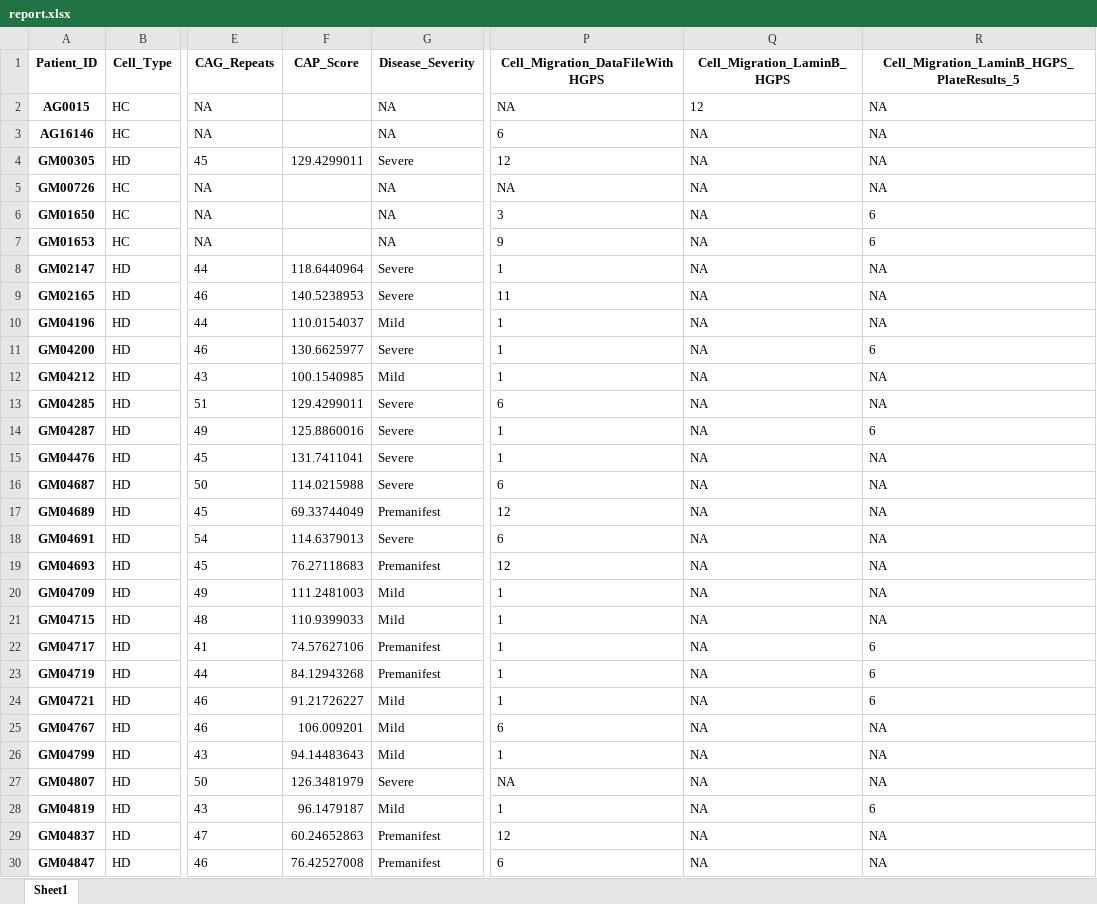
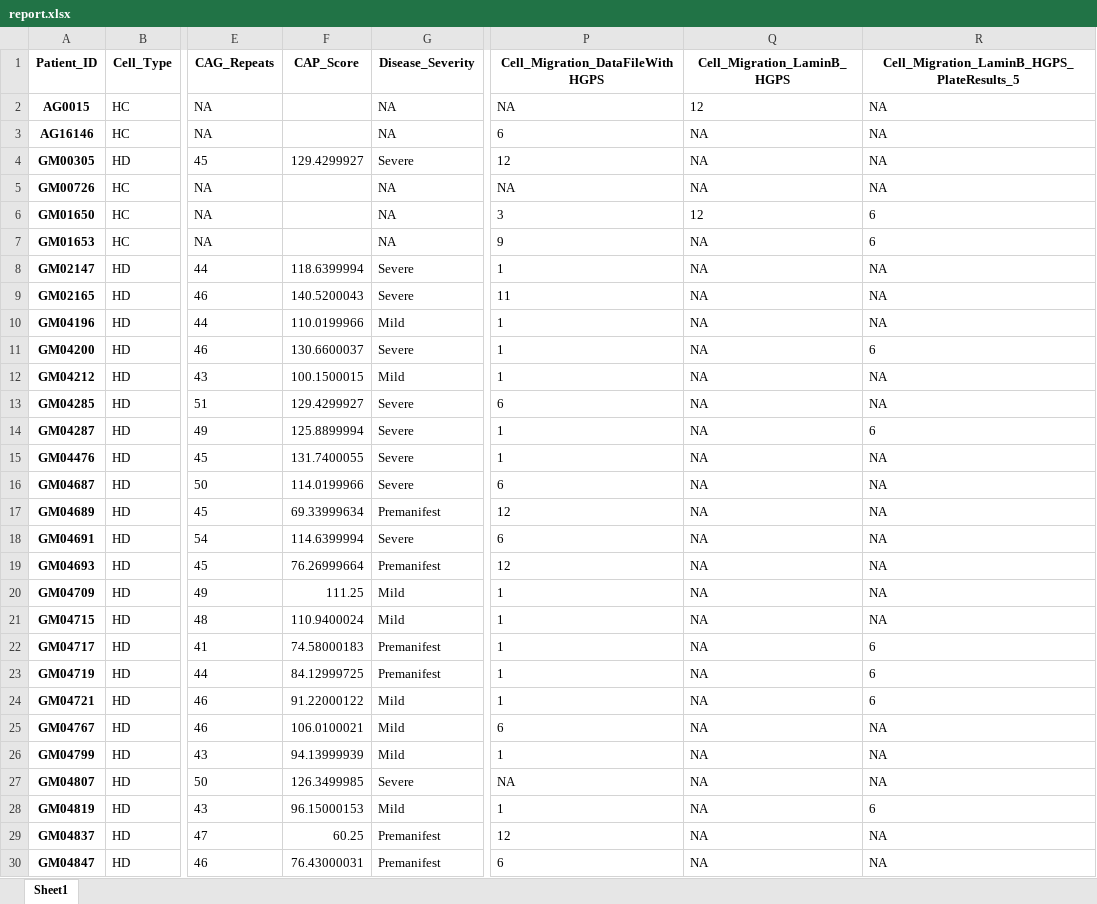
Before and after one commit to drormeir/Huntington, an Excel workbook: output/report.xlsx, sheet Sheet1, drawn as a sheet; only a part is shown, gaps mark what is left out; values as stored, in another font and other column widths than the file's, no borders; the diff covers the shown part only; the diff names each change by its address in the sheet, - before the commit and + after, or states it on an @@ line.

```diff
--- a/output/report.xlsx (sheet Sheet1)
+++ b/output/report.xlsx (sheet Sheet1)
-F4 (CAP_Score): 129.4299011
+F4 (CAP_Score): 129.4299927
-Q6 (Cell_Migration_LaminB_HGPS): NA
+Q6 (Cell_Migration_LaminB_HGPS): 12
-F8 (CAP_Score): 118.6440964
+F8 (CAP_Score): 118.6399994
-F9 (CAP_Score): 140.5238953
+F9 (CAP_Score): 140.5200043
-F10 (CAP_Score): 110.0154037
+F10 (CAP_Score): 110.0199966
-F11 (CAP_Score): 130.6625977
+F11 (CAP_Score): 130.6600037
-F12 (CAP_Score): 100.1540985
+F12 (CAP_Score): 100.1500015
-F13 (CAP_Score): 129.4299011
+F13 (CAP_Score): 129.4299927
-F14 (CAP_Score): 125.8860016
+F14 (CAP_Score): 125.8899994
-F15 (CAP_Score): 131.7411041
+F15 (CAP_Score): 131.7400055
-F16 (CAP_Score): 114.0215988
+F16 (CAP_Score): 114.0199966
-F17 (CAP_Score): 69.33744049
+F17 (CAP_Score): 69.33999634
-F18 (CAP_Score): 114.6379013
+F18 (CAP_Score): 114.6399994
-F19 (CAP_Score): 76.27118683
+F19 (CAP_Score): 76.26999664
-F20 (CAP_Score): 111.2481003
+F20 (CAP_Score): 111.25
-F21 (CAP_Score): 110.9399033
+F21 (CAP_Score): 110.9400024
-F22 (CAP_Score): 74.57627106
+F22 (CAP_Score): 74.58000183
-F23 (CAP_Score): 84.12943268
+F23 (CAP_Score): 84.12999725
-F24 (CAP_Score): 91.21726227
+F24 (CAP_Score): 91.22000122
-F25 (CAP_Score): 106.009201
+F25 (CAP_Score): 106.0100021
-F26 (CAP_Score): 94.14483643
+F26 (CAP_Score): 94.13999939
-F27 (CAP_Score): 126.3481979
+F27 (CAP_Score): 126.3499985
-F28 (CAP_Score): 96.1479187
+F28 (CAP_Score): 96.15000153
-F29 (CAP_Score): 60.24652863
+F29 (CAP_Score): 60.25
-F30 (CAP_Score): 76.42527008
+F30 (CAP_Score): 76.43000031
```
Also changed, not shown: 3 removed rows and 10 edited cells elsewhere in this sheet, python/resources/Patients_Catalog.xlsx, 12 other files.
